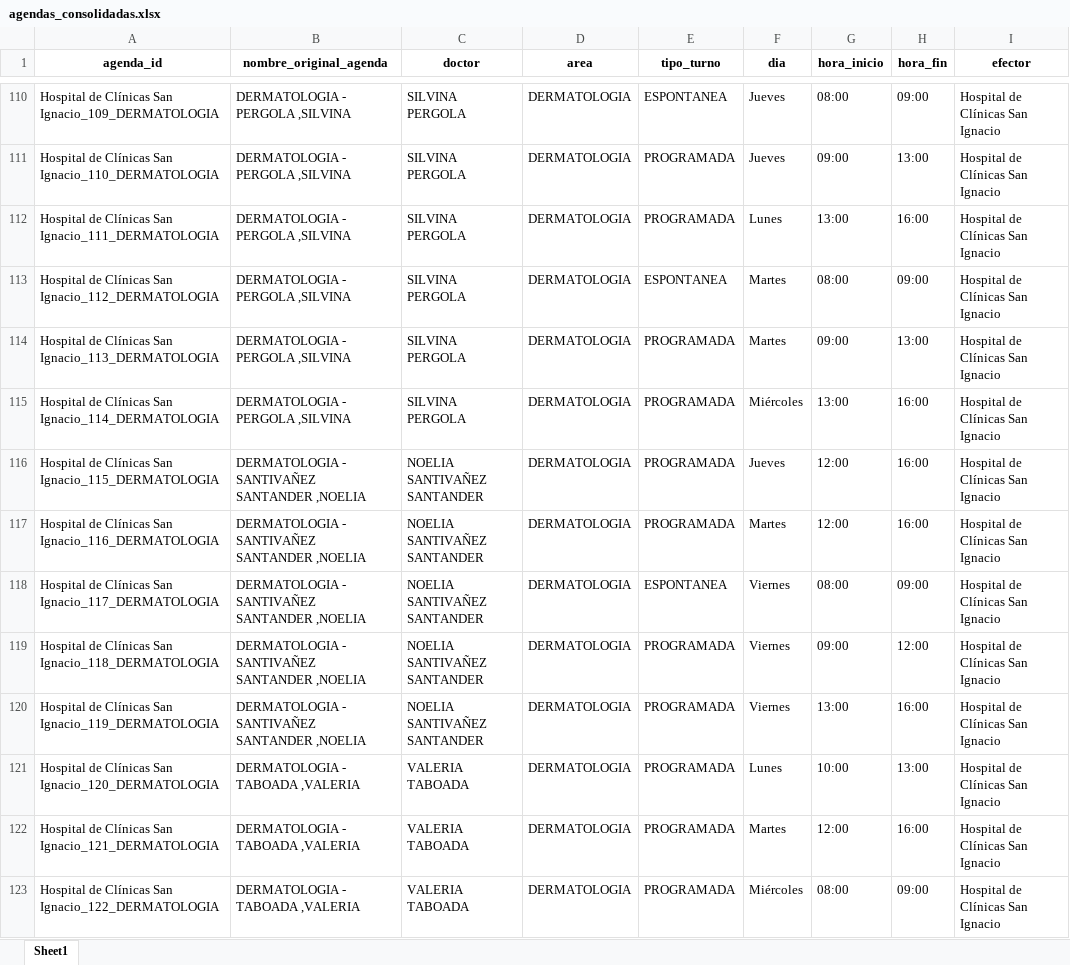
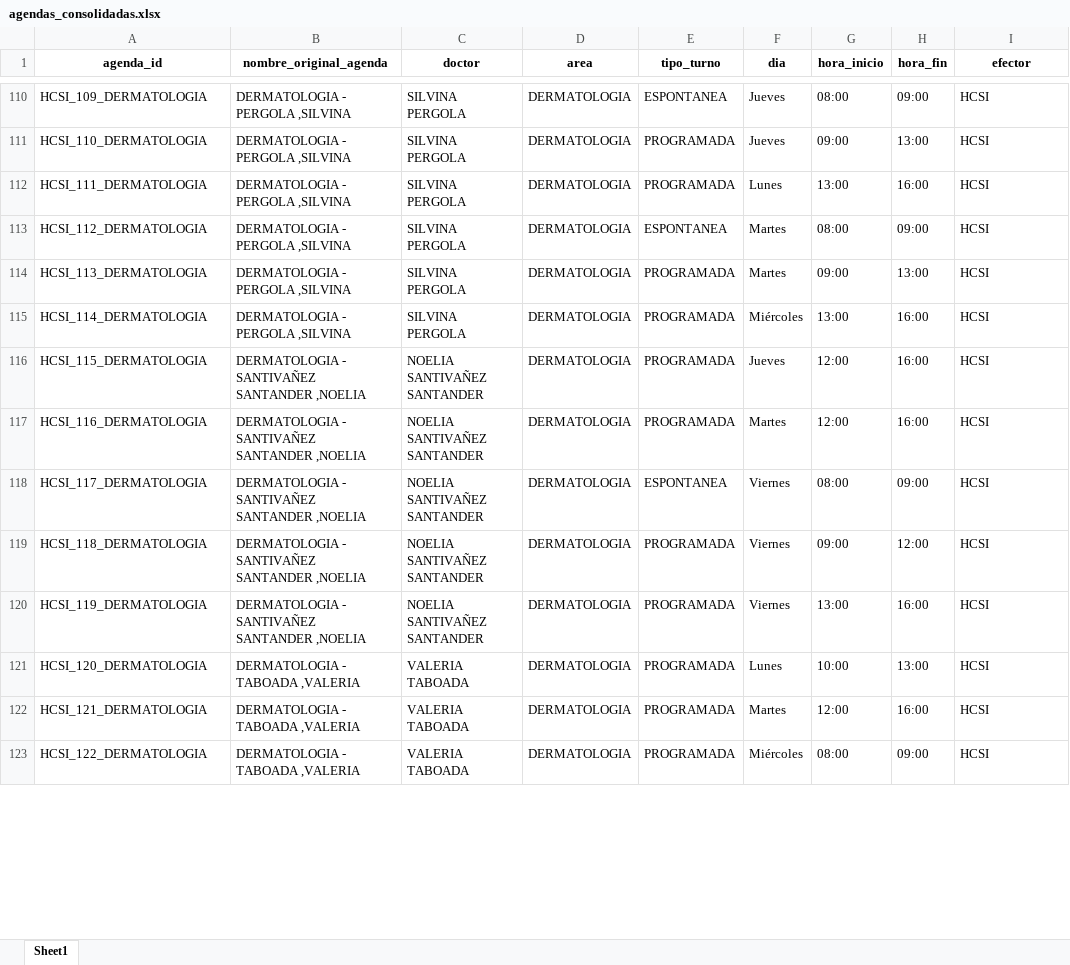
Before and after one commit to LucasRosenz/normalizacion_hcsi, an Excel workbook: datos/csv_procesado/agendas_consolidadas.xlsx, sheet Sheet1, drawn as a sheet; only a part is shown, gaps mark what is left out; values as stored, in another font and other column widths than the file's, no borders; the diff covers the shown part only; the diff names each change by its address in the sheet, - before the commit and + after, or states it on an @@ line.

```diff
--- a/datos/csv_procesado/agendas_consolidadas.xlsx (sheet Sheet1)
+++ b/datos/csv_procesado/agendas_consolidadas.xlsx (sheet Sheet1)
-A110 (agenda_id): Hospital de Clínicas San Ignacio_109_DERMATOLOGIA
+A110 (agenda_id): HCSI_109_DERMATOLOGIA
-I110:I123 (efector): Hospital de Clínicas San Ignacio
+I110:I123 (efector): HCSI
-A111 (agenda_id): Hospital de Clínicas San Ignacio_110_DERMATOLOGIA
+A111 (agenda_id): HCSI_110_DERMATOLOGIA
-A112 (agenda_id): Hospital de Clínicas San Ignacio_111_DERMATOLOGIA
+A112 (agenda_id): HCSI_111_DERMATOLOGIA
-A113 (agenda_id): Hospital de Clínicas San Ignacio_112_DERMATOLOGIA
+A113 (agenda_id): HCSI_112_DERMATOLOGIA
-A114 (agenda_id): Hospital de Clínicas San Ignacio_113_DERMATOLOGIA
+A114 (agenda_id): HCSI_113_DERMATOLOGIA
-A115 (agenda_id): Hospital de Clínicas San Ignacio_114_DERMATOLOGIA
+A115 (agenda_id): HCSI_114_DERMATOLOGIA
-A116 (agenda_id): Hospital de Clínicas San Ignacio_115_DERMATOLOGIA
+A116 (agenda_id): HCSI_115_DERMATOLOGIA
-A117 (agenda_id): Hospital de Clínicas San Ignacio_116_DERMATOLOGIA
+A117 (agenda_id): HCSI_116_DERMATOLOGIA
-A118 (agenda_id): Hospital de Clínicas San Ignacio_117_DERMATOLOGIA
+A118 (agenda_id): HCSI_117_DERMATOLOGIA
-A119 (agenda_id): Hospital de Clínicas San Ignacio_118_DERMATOLOGIA
+A119 (agenda_id): HCSI_118_DERMATOLOGIA
-A120 (agenda_id): Hospital de Clínicas San Ignacio_119_DERMATOLOGIA
+A120 (agenda_id): HCSI_119_DERMATOLOGIA
-A121 (agenda_id): Hospital de Clínicas San Ignacio_120_DERMATOLOGIA
+A121 (agenda_id): HCSI_120_DERMATOLOGIA
-A122 (agenda_id): Hospital de Clínicas San Ignacio_121_DERMATOLOGIA
+A122 (agenda_id): HCSI_121_DERMATOLOGIA
-A123 (agenda_id): Hospital de Clínicas San Ignacio_122_DERMATOLOGIA
+A123 (agenda_id): HCSI_122_DERMATOLOGIA
```
Also changed, not shown: 1558 edited cells elsewhere in this sheet, 3 other files.
